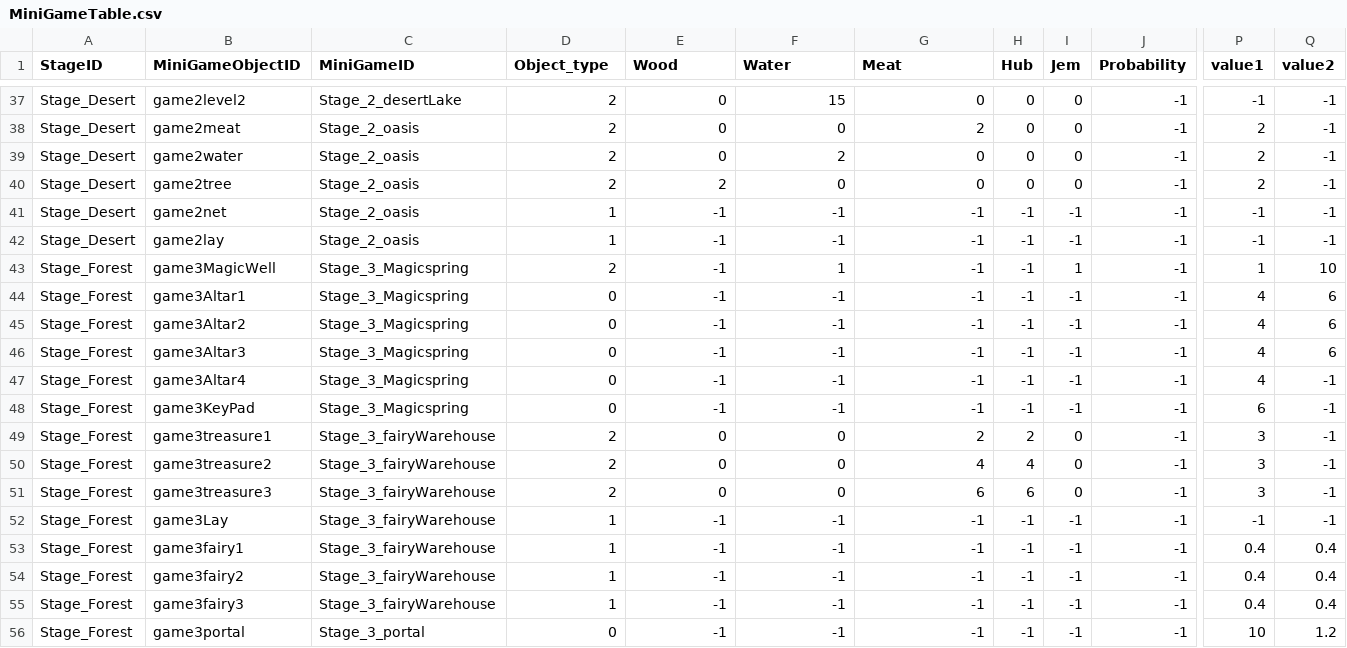
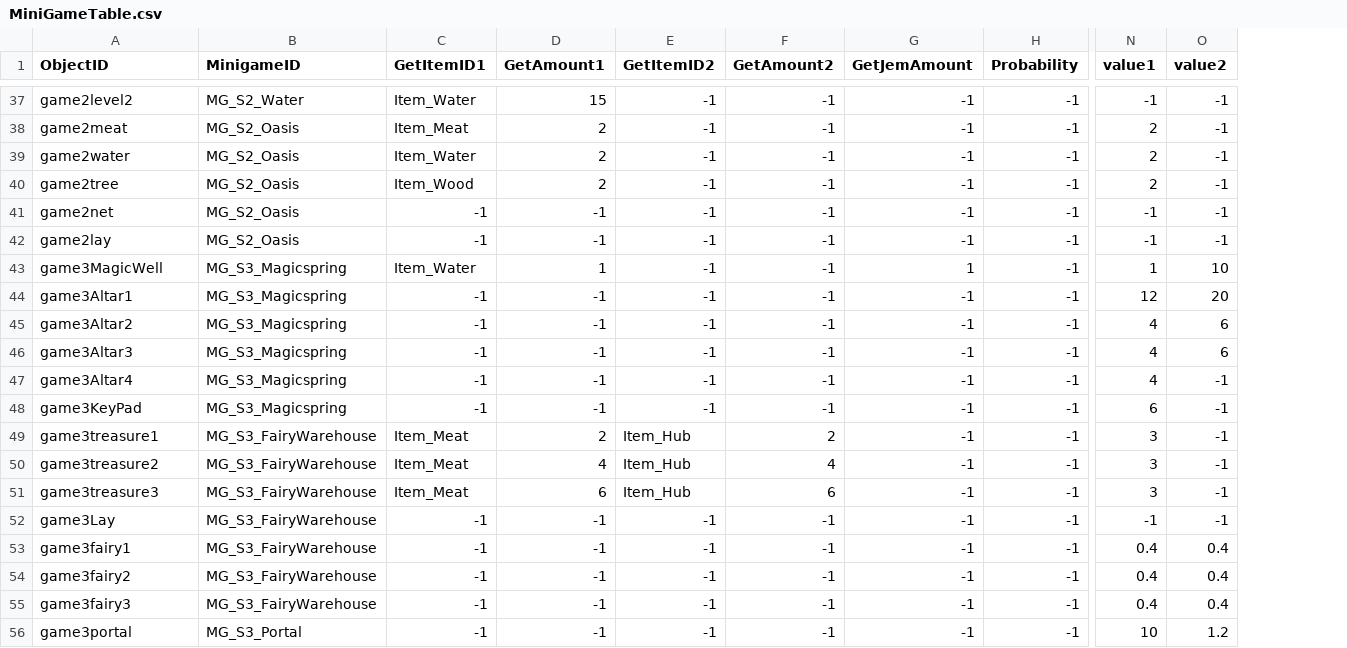
Before and after one commit to FrenzyNight/Heros-Manager, a CSV file: GameDesign/HMcsv/MiniGameTable.csv, drawn as a sheet; only a part is shown, gaps mark what is left out; removed rows and columns are numbered as before the commit, all else as after; the diff covers the shown part only; the diff names each change by its address in the sheet, - before the commit and + after, or states it on an @@ line.

```diff
--- a/GameDesign/HMcsv/MiniGameTable.csv
+++ b/GameDesign/HMcsv/MiniGameTable.csv
-column A (StageID), rows 37-56: Stage_Desert | Stage_Desert | Stage_Desert | Stage_Desert | Stage_Desert | Stage_Desert | Stage_Forest | Stage_Forest | Stage_Forest | Stage_Forest | Stage_Forest | Stage_Forest | Stage_Forest | Stage_Forest | Stage_Forest | Stage_Forest | Stage_Forest | Stage_Forest | Stage_Forest | Stage_Forest
-column C (MiniGameID), rows 37-56: Stage_2_desertLake | Stage_2_oasis | Stage_2_oasis | Stage_2_oasis | Stage_2_oasis | Stage_2_oasis | Stage_3_Magicspring | Stage_3_Magicspring | Stage_3_Magicspring | Stage_3_Magicspring | Stage_3_Magicspring | Stage_3_Magicspring | Stage_3_fairyWarehouse | Stage_3_fairyWarehouse | Stage_3_fairyWarehouse | Stage_3_fairyWarehouse | Stage_3_fairyWarehouse | Stage_3_fairyWarehouse | Stage_3_fairyWarehouse | Stage_3_portal
+column B (MinigameID), rows 37-56: MG_S2_Water | MG_S2_Oasis | MG_S2_Oasis | MG_S2_Oasis | MG_S2_Oasis | MG_S2_Oasis | MG_S3_Magicspring | MG_S3_Magicspring | MG_S3_Magicspring | MG_S3_Magicspring | MG_S3_Magicspring | MG_S3_Magicspring | MG_S3_FairyWarehouse | MG_S3_FairyWarehouse | MG_S3_FairyWarehouse | MG_S3_FairyWarehouse | MG_S3_FairyWarehouse | MG_S3_FairyWarehouse | MG_S3_FairyWarehouse | MG_S3_Portal
+column C (GetItemID1), rows 37-56: Item_Water | Item_Meat | Item_Water | Item_Wood | -1 | -1 | Item_Water | -1 | -1 | -1 | -1 | -1 | Item_Meat | Item_Meat | Item_Meat | -1 | -1 | -1 | -1 | -1
-column H (Hub), rows 37-56: 0 | 0 | 0 | 0 | -1 | -1 | -1 | -1 | -1 | -1 | -1 | -1 | 2 | 4 | 6 | -1 | -1 | -1 | -1 | -1
-column I (Jem), rows 37-56: 0 | 0 | 0 | 0 | -1 | -1 | 1 | -1 | -1 | -1 | -1 | -1 | 0 | 0 | 0 | -1 | -1 | -1 | -1 | -1
-A1: MiniGameObjectID
+A1: ObjectID
-D1: Object_type
+D1: GetAmount1
-E1: Wood
+E1: GetItemID2
-F1: Water
+F1: GetAmount2
-G1: Meat
+G1: GetJemAmount
-D37 (GetAmount1): 2
+D37 (GetAmount1): 15
-E37:E39 (GetItemID2): 0
+E37:E39 (GetItemID2): -1
-F37 (GetAmount2): 15
+F37 (GetAmount2): -1
-G37 (GetJemAmount): 0
+G37 (GetJemAmount): -1
-F38 (GetAmount2): 0
+F38 (GetAmount2): -1
-G38 (GetJemAmount): 2
+G38 (GetJemAmount): -1
-F39 (GetAmount2): 2
+F39 (GetAmount2): -1
-G39:G40 (GetJemAmount): 0
+G39:G40 (GetJemAmount): -1
-E40 (GetItemID2): 2
+E40 (GetItemID2): -1
-F40 (GetAmount2): 0
+F40 (GetAmount2): -1
-D41:D42 (GetAmount1): 1
+D41:D42 (GetAmount1): -1
-D43 (GetAmount1): 2
+D43 (GetAmount1): 1
-F43 (GetAmount2): 1
+F43 (GetAmount2): -1
-G43 (GetJemAmount): -1
+G43 (GetJemAmount): 1
-D44:D48 (GetAmount1): 0
+D44:D48 (GetAmount1): -1
-N44 (value1): 4
+N44 (value1): 12
-O44 (value2): 6
+O44 (value2): 20
-E49:E51 (GetItemID2): 0
+E49:E51 (GetItemID2): Item_Hub
-F49 (GetAmount2): 0
+F49 (GetAmount2): 2
-G49 (GetJemAmount): 2
+G49 (GetJemAmount): -1
-D50 (GetAmount1): 2
+D50 (GetAmount1): 4
-F50 (GetAmount2): 0
+F50 (GetAmount2): 4
-G50 (GetJemAmount): 4
+G50 (GetJemAmount): -1
-D51 (GetAmount1): 2
+D51 (GetAmount1): 6
-F51 (GetAmount2): 0
+F51 (GetAmount2): 6
-G51 (GetJemAmount): 6
+G51 (GetJemAmount): -1
-D52:D55 (GetAmount1): 1
+D52:D55 (GetAmount1): -1
-D56 (GetAmount1): 0
+D56 (GetAmount1): -1
```
Also changed, not shown: 90 edited cells elsewhere in this file, GameDesign/HMcsv/FenceTable.csv, GameDesign/HMcsv/HeroStateTable.csv, 52 other files.
